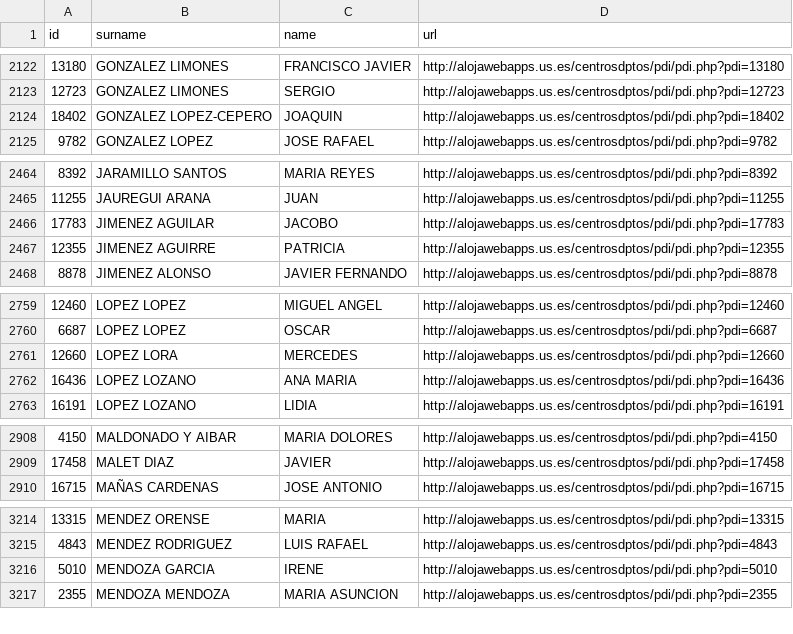
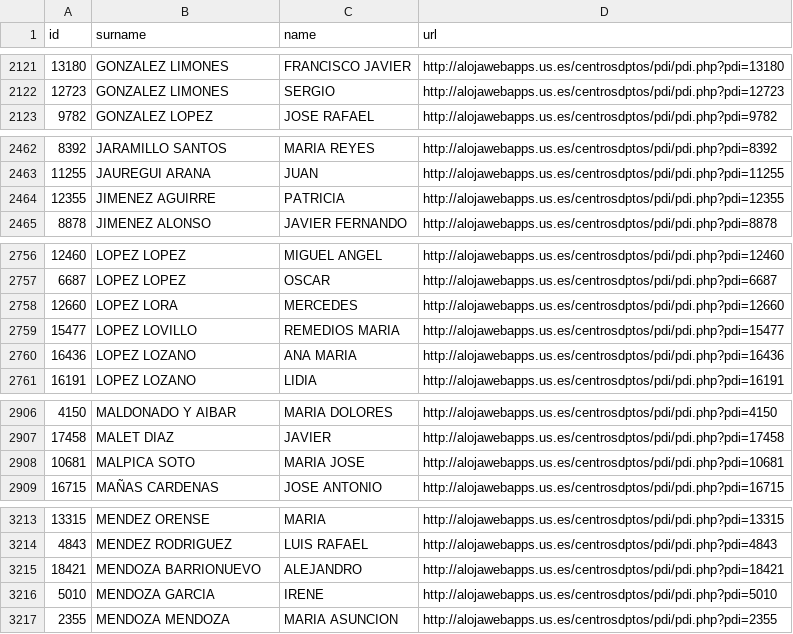
Before and after one commit to amoraschi/CollectUS, a CSV file: data.csv, drawn as a sheet; only a part is shown, gaps mark what is left out; removed rows and columns are numbered as before the commit, all else as after; the diff covers the shown part only; the diff names each change by its address in the sheet, - before the commit and + after, or states it on an @@ line.

```diff
--- a/data.csv
+++ b/data.csv
-row 2124: 18402 | GONZALEZ LOPEZ-CEPERO | JOAQUIN | http://alojawebapps.us.es/centrosdptos/pdi/pdi.php?pdi=18402
-row 2466: 17783 | JIMENEZ AGUILAR | JACOBO | http://alojawebapps.us.es/centrosdptos/pdi/pdi.php?pdi=17783
+row 2759: 15477 | LOPEZ LOVILLO | REMEDIOS MARIA | http://alojawebapps.us.es/centrosdptos/pdi/pdi.php?pdi=15477
+row 2908: 10681 | MALPICA SOTO | MARIA JOSE | http://alojawebapps.us.es/centrosdptos/pdi/pdi.php?pdi=10681
+row 3215: 18421 | MENDOZA BARRIONUEVO | ALEJANDRO | http://alojawebapps.us.es/centrosdptos/pdi/pdi.php?pdi=18421
```
Also changed, not shown: 7 added rows, 5 removed rows and 4 moved rows elsewhere in this file, 1 other file.
